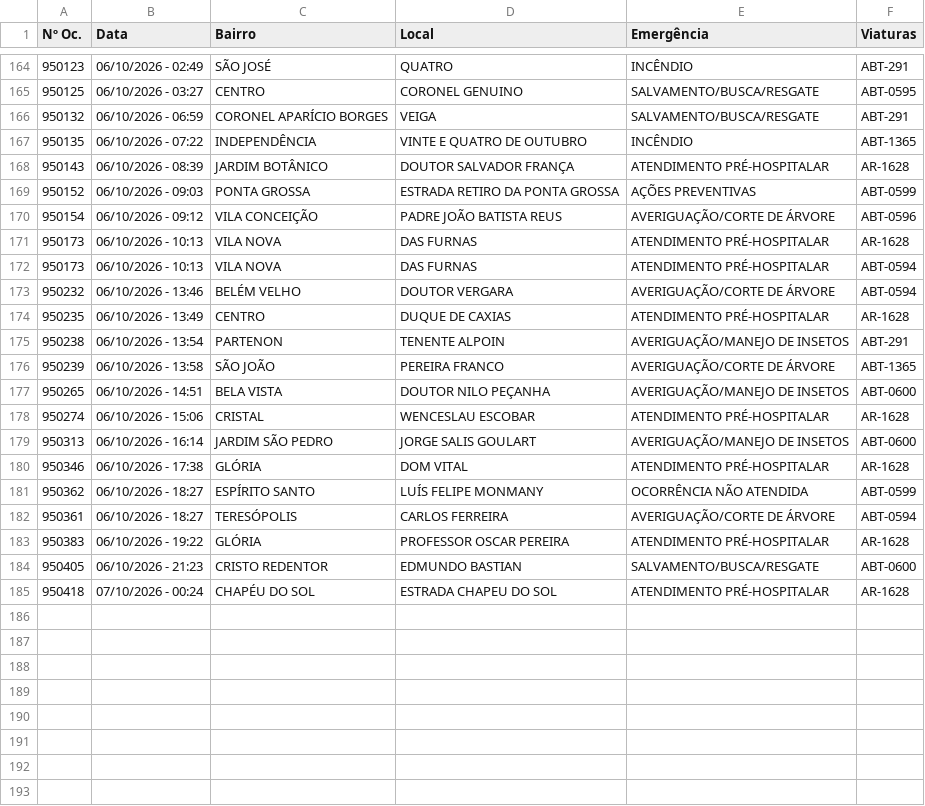
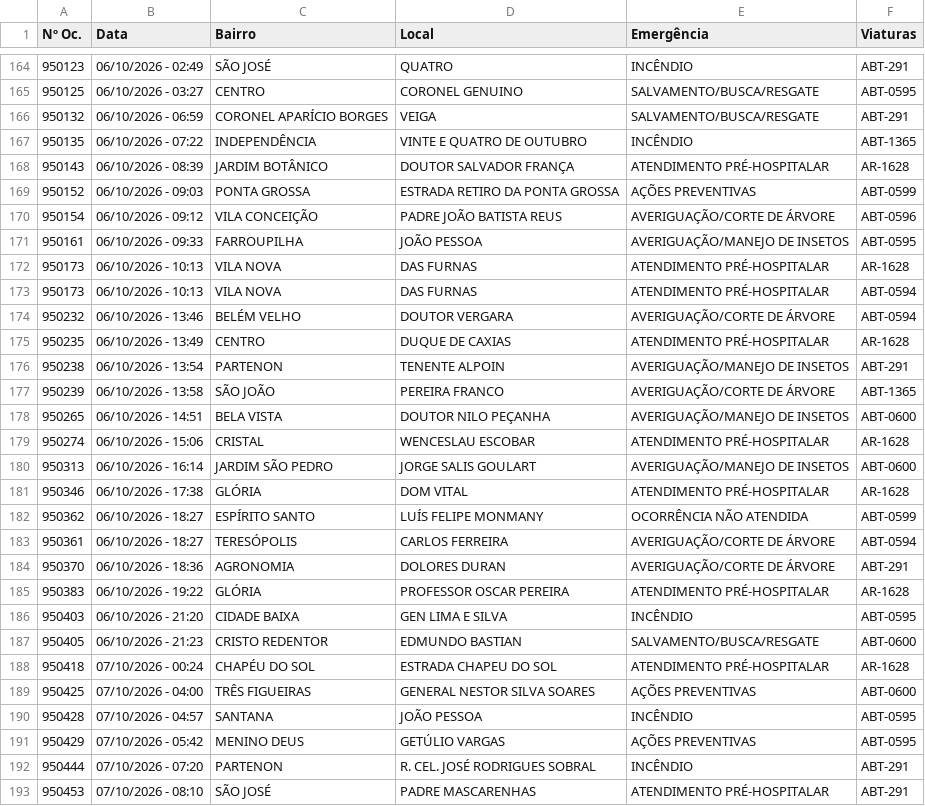
Before and after one commit to ciabm-1bbm/site, a CSV file: dados/PAINEL_MES_ATUAL.csv, drawn as a sheet; only a part is shown, gaps mark what is left out.

```diff
--- a/dados/PAINEL_MES_ATUAL.csv
+++ b/dados/PAINEL_MES_ATUAL.csv
@@ -170,2 +170,3 @@ Nº Oc.,Data,Bairro,Local,Emergência,Viaturas
 950154,06/10/2026 - 09:12,VILA CONCEIÇÃO,PADRE JOÃO BATISTA REUS,AVERIGUAÇÃO/CORTE DE ÁRVORE,ABT-0596
+950161,06/10/2026 - 09:33,FARROUPILHA,JOÃO PESSOA,AVERIGUAÇÃO/MANEJO DE INSETOS,ABT-0595
 950173,06/10/2026 - 10:13,VILA NOVA,DAS FURNAS,ATENDIMENTO PRÉ-HOSPITALAR,AR-1628
@@ -182,4 +183,11 @@ Nº Oc.,Data,Bairro,Local,Emergência,Viaturas
 950361,06/10/2026 - 18:27,TERESÓPOLIS,CARLOS FERREIRA,AVERIGUAÇÃO/CORTE DE ÁRVORE,ABT-0594
+950370,06/10/2026 - 18:36,AGRONOMIA,DOLORES DURAN,AVERIGUAÇÃO/CORTE DE ÁRVORE,ABT-291
 950383,06/10/2026 - 19:22,GLÓRIA,PROFESSOR OSCAR PEREIRA,ATENDIMENTO PRÉ-HOSPITALAR,AR-1628
+950403,06/10/2026 - 21:20,CIDADE BAIXA,GEN LIMA E SILVA,INCÊNDIO,ABT-0595
 950405,06/10/2026 - 21:23,CRISTO REDENTOR,EDMUNDO BASTIAN,SALVAMENTO/BUSCA/RESGATE,ABT-0600
 950418,07/10/2026 - 00:24,CHAPÉU DO SOL,ESTRADA CHAPEU DO SOL,ATENDIMENTO PRÉ-HOSPITALAR,AR-1628
+950425,07/10/2026 - 04:00,TRÊS FIGUEIRAS,GENERAL NESTOR SILVA SOARES,AÇÕES PREVENTIVAS,ABT-0600
+950428,07/10/2026 - 04:57,SANTANA,JOÃO PESSOA,INCÊNDIO,ABT-0595
+950429,07/10/2026 - 05:42,MENINO DEUS,GETÚLIO VARGAS,AÇÕES PREVENTIVAS,ABT-0595
+950444,07/10/2026 - 07:20,PARTENON,R. CEL. JOSÉ RODRIGUES SOBRAL,INCÊNDIO,ABT-291
+950453,07/10/2026 - 08:10,SÃO JOSÉ,PADRE MASCARENHAS,ATENDIMENTO PRÉ-HOSPITALAR,ABT-291
```
